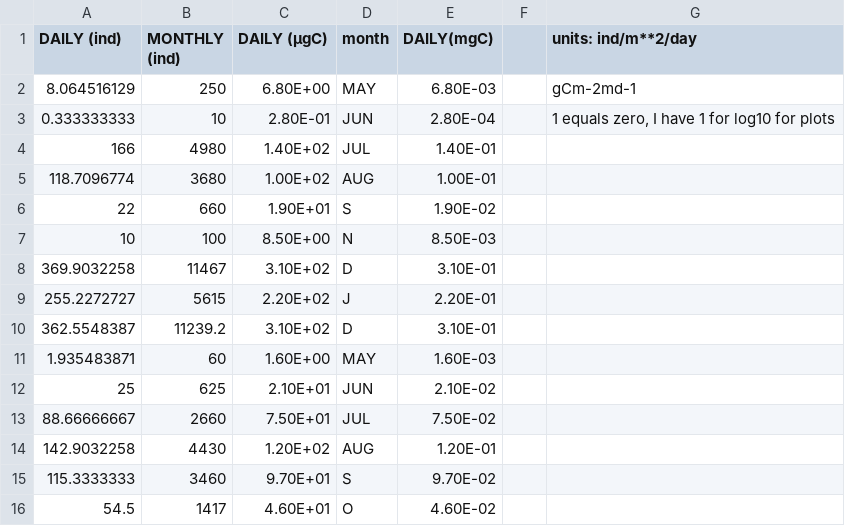
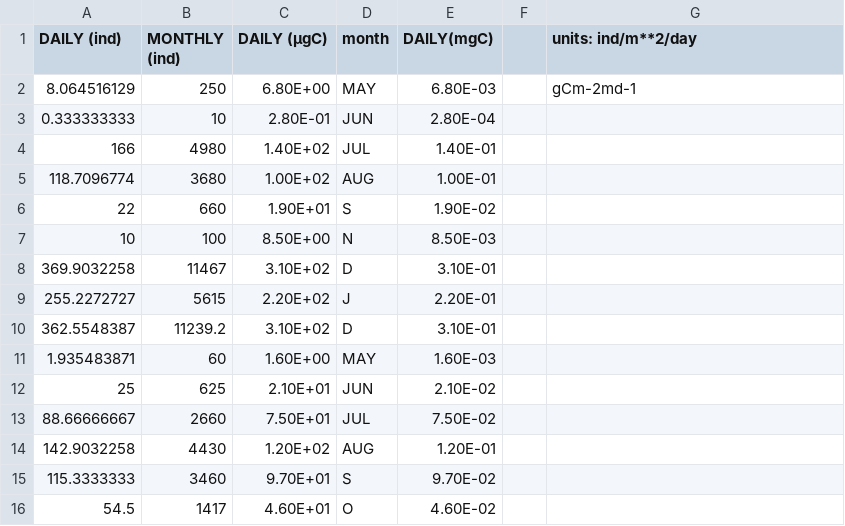
Before and after one commit to mariagrigoratou/ForamEcoGEnIE, a CSV file: data/plots_data/obs/Traps/Arabian.csv, drawn as a sheet.

```diff
--- a/data/plots_data/obs/Traps/Arabian.csv
+++ b/data/plots_data/obs/Traps/Arabian.csv
@@ -2,3 +2,3 @@
 8.064516129,250,6.80E+00,MAY,6.80E-03,,gCm-2md-1
-0.333333333,10,2.80E-01,JUN,2.80E-04,,"1 equals zero, I have 1 for log10 for plots"
+0.333333333,10,2.80E-01,JUN,2.80E-04,,
 166,4980,1.40E+02,JUL,1.40E-01,,
```
Also changed, not shown: data/plots_data/obs/Traps/Cape_Blanc.csv, data/plots_data/obs/Traps/W_Sea_a.csv, 1 other file.
